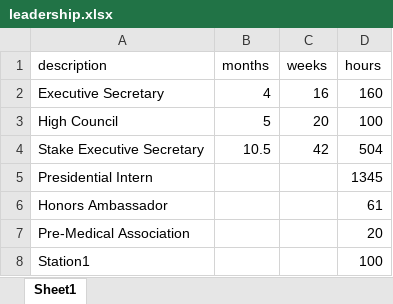
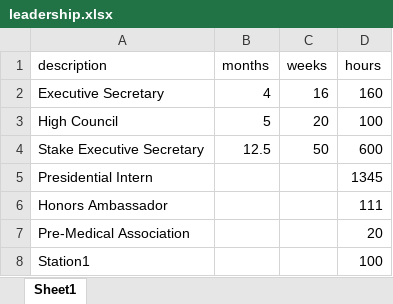
Before and after one commit to pbischoff3/pbischoff3.github.io, an Excel workbook: med/leadership/files/leadership.xlsx, sheet Sheet1, drawn as a sheet; values as stored, in another font and other column widths than the file's, no borders; the diff names each change by its address in the sheet, - before the commit and + after, or states it on an @@ line.

```diff
--- a/med/leadership/files/leadership.xlsx (sheet Sheet1)
+++ b/med/leadership/files/leadership.xlsx (sheet Sheet1)
-B4 (months): 10.5
+B4 (months): 12.5
-C4 (weeks): 42
+C4 (weeks): 50
-D4 (hours): 504
+D4 (hours): 600
-D6 (hours): 61
+D6 (hours): 111
```
Also changed, not shown: med/leadership/files/honors ambassador.xlsx, 53 other files.
